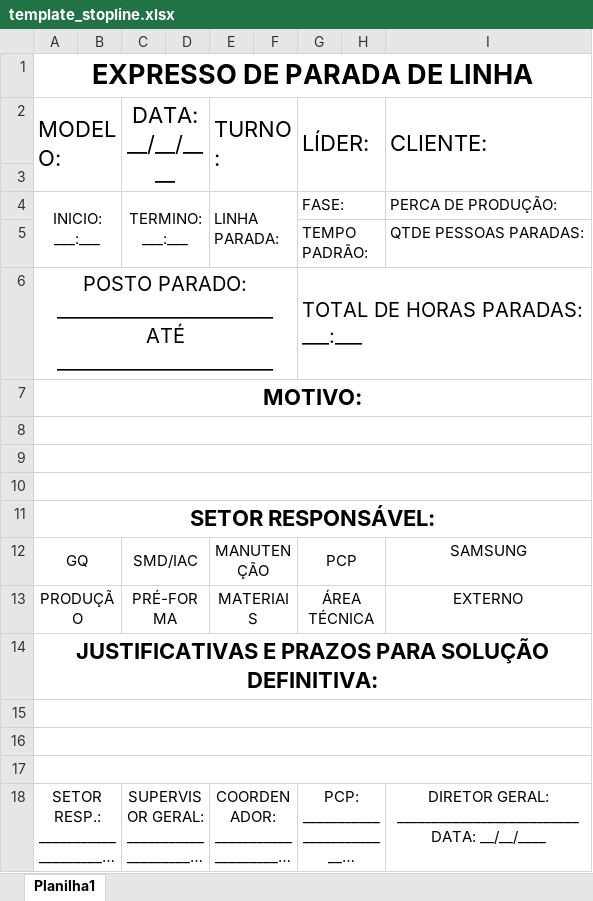
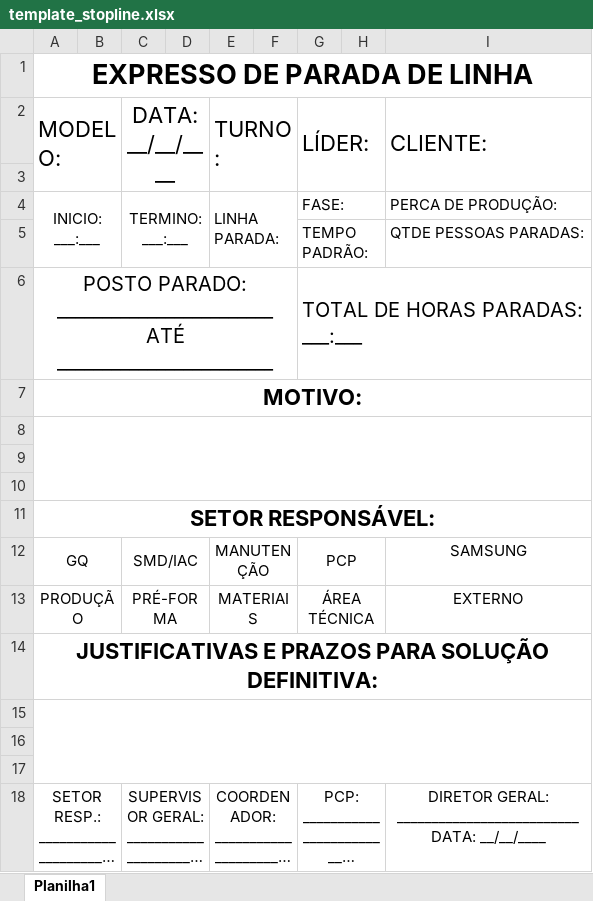
Before and after one commit to RafaelSantosgithuI3/tecplam---MAR, an Excel workbook: public/template_stopline.xlsx, sheet Planilha1, drawn as a sheet; long unchanged cells end in …; values as stored, in another font and other column widths than the file's, no borders; charts and pictures not drawn; the diff names each change by its address in the sheet, - before the commit and + after, or states it on an @@ line.

```diff
--- a/public/template_stopline.xlsx (sheet Planilha1)
+++ b/public/template_stopline.xlsx (sheet Planilha1)
-A8:I8 merged
+A8:I10 merged
-A9:I9 merged
-A10:I10 merged
-A15:I15 merged
+A15:I17 merged
-A16:I16 merged
-A17:I17 merged
```
Also changed, not shown: public/template_preparacao.xlsx, 6 other files.
